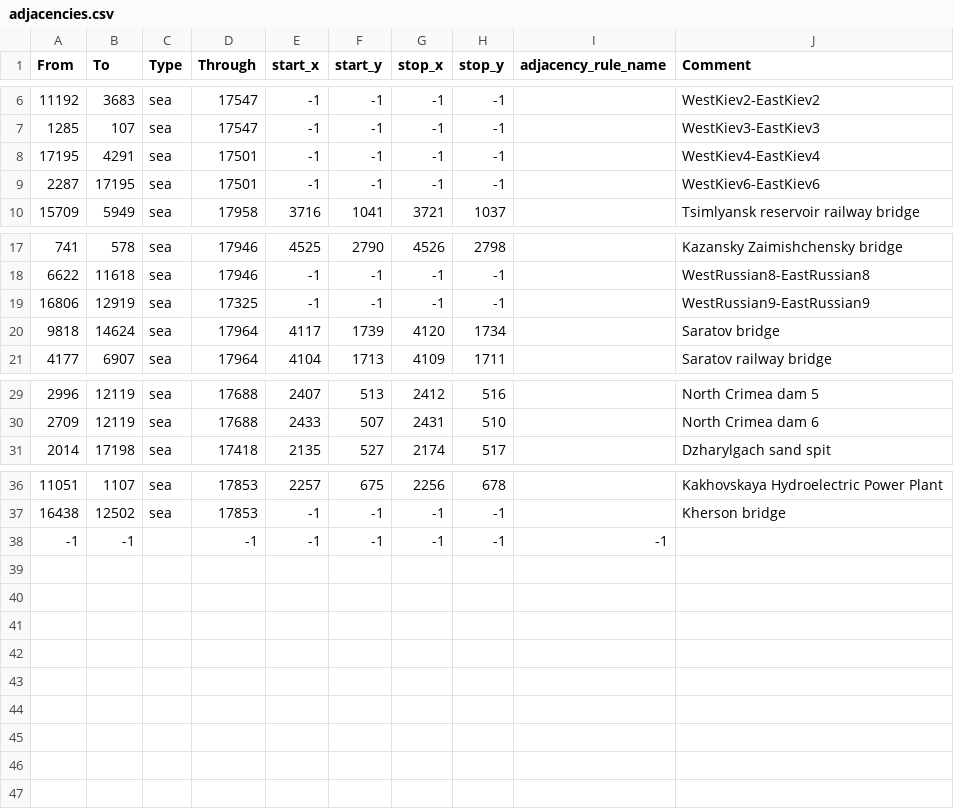
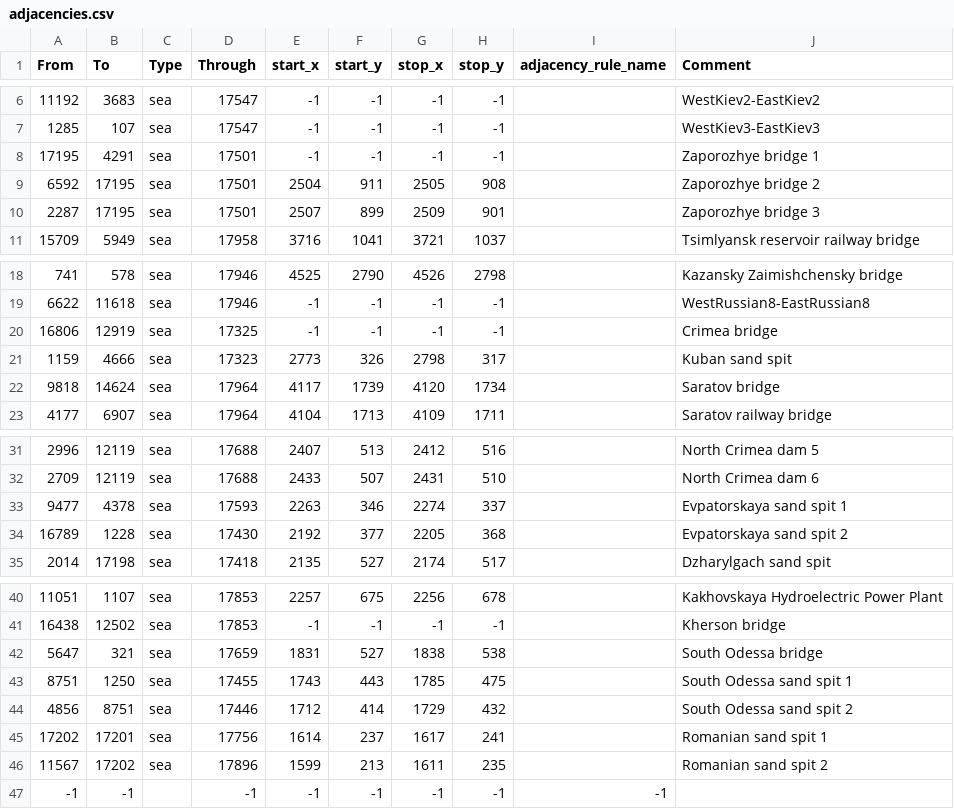
Before and after one commit to East-Showdown/East-Showdown, a CSV file: map/adjacencies.csv, drawn as a sheet; only a part is shown, gaps mark what is left out.

Commit message:
Забыл дозалить часть изменений по переходам по морю

```diff
--- a/map/adjacencies.csv
+++ b/map/adjacencies.csv
@@ -7,4 +7,5 @@ From;To;Type;Through;start_x;start_y;stop_x;stop_y;adjacency_rule_name;Comment
 1285;107;sea;17547;-1;-1;-1;-1;;WestKiev3-EastKiev3
-17195;4291;sea;17501;-1;-1;-1;-1;;WestKiev4-EastKiev4
-2287;17195;sea;17501;-1;-1;-1;-1;;WestKiev6-EastKiev6
+17195;4291;sea;17501;-1;-1;-1;-1;;Zaporozhye bridge 1
+6592;17195;sea;17501;2504;911;2505;908;;Zaporozhye bridge 2
+2287;17195;sea;17501;2507;899;2509;901;;Zaporozhye bridge 3
 15709;5949;sea;17958;3716;1041;3721;1037;;Tsimlyansk reservoir railway bridge
@@ -18,3 +19,4 @@ From;To;Type;Through;start_x;start_y;stop_x;stop_y;adjacency_rule_name;Comment
 6622;11618;sea;17946;-1;-1;-1;-1;;WestRussian8-EastRussian8
-16806;12919;sea;17325;-1;-1;-1;-1;;WestRussian9-EastRussian9
+16806;12919;sea;17325;-1;-1;-1;-1;;Crimea bridge
+1159;4666;sea;17323;2773;326;2798;317;;Kuban sand spit
 9818;14624;sea;17964;4117;1739;4120;1734;;Saratov bridge
@@ -30,2 +32,4 @@ From;To;Type;Through;start_x;start_y;stop_x;stop_y;adjacency_rule_name;Comment
 2709;12119;sea;17688;2433;507;2431;510;;North Crimea dam 6
+9477;4378;sea;17593;2263;346;2274;337;;Evpatorskaya sand spit 1
+16789;1228;sea;17430;2192;377;2205;368;;Evpatorskaya sand spit 2
 2014;17198;sea;17418;2135;527;2174;517;;Dzharylgach sand spit
@@ -37,2 +41,7 @@ From;To;Type;Through;start_x;start_y;stop_x;stop_y;adjacency_rule_name;Comment
 16438;12502;sea;17853;-1;-1;-1;-1;;Kherson bridge
+5647;321;sea;17659;1831;527;1838;538;;South Odessa bridge
+8751;1250;sea;17455;1743;443;1785;475;;South Odessa sand spit 1
+4856;8751;sea;17446;1712;414;1729;432;;South Odessa sand spit 2
+17202;17201;sea;17756;1614;237;1617;241;;Romanian sand spit 1
+11567;17202;sea;17896;1599;213;1611;235;;Romanian sand spit 2
 -1;-1;;-1;-1;-1;-1;-1;-1;
```
